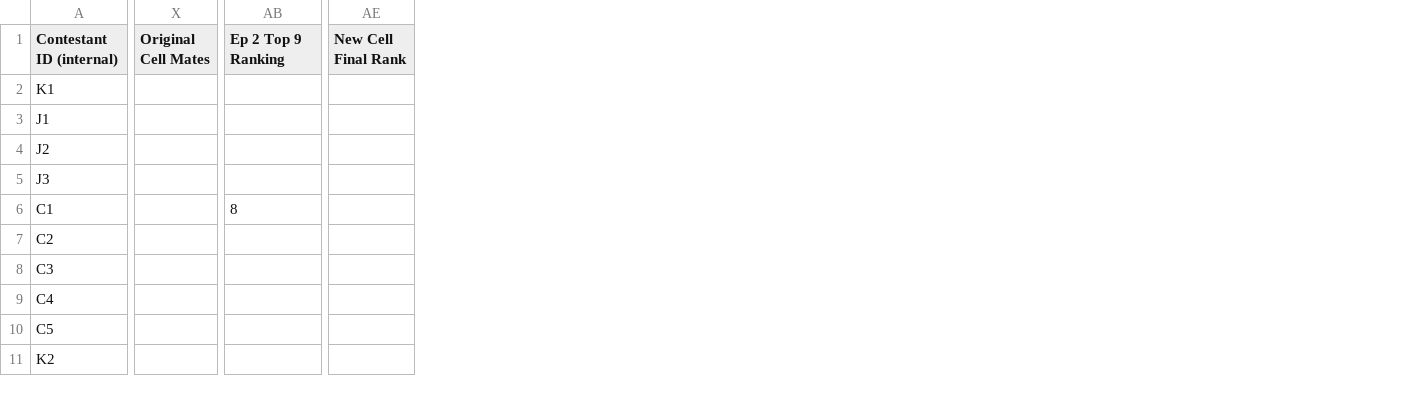
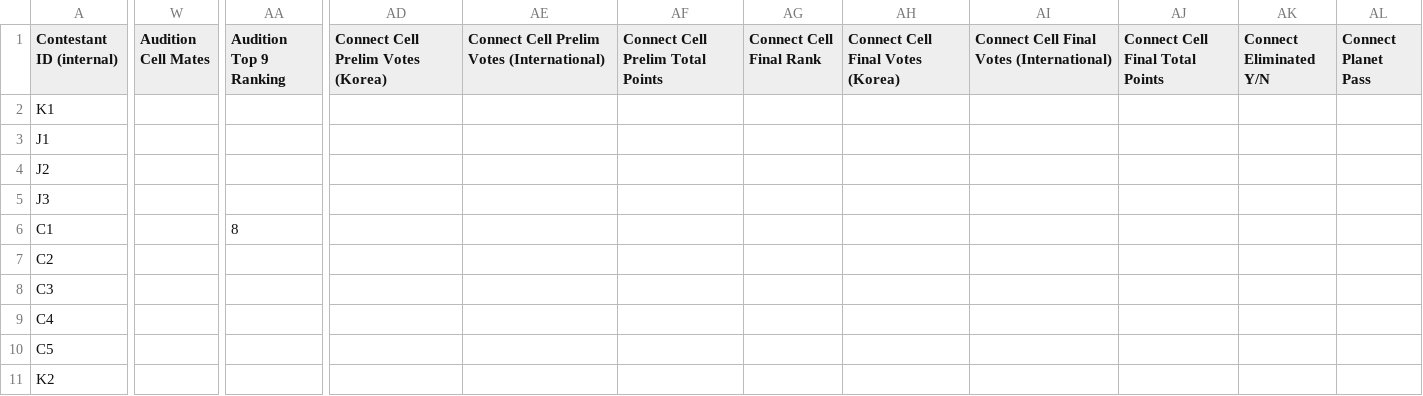
Before and after one commit to muffin-bit/gp999, a CSV file: data.csv, drawn as a sheet; only a part is shown, gaps mark what is left out; removed rows and columns are numbered as before the commit, all else as after; the diff covers the shown part only; the diff names each change by its address in the sheet, - before the commit and + after, or states it on an @@ line.

Commit message:
Adding ranking dummy data

```diff
--- a/data.csv
+++ b/data.csv
-column X (Original Cell Mates), empty
+column W (Audition Cell Mates), empty
-column AE (New Cell Final Rank), empty
+column AD, row 1: Connect Cell Prelim Votes (Korea)
+column AE, row 1: Connect Cell Prelim Votes (International)
+column AF (Connect Cell Prelim Total Points), empty
+column AG (Connect Cell Final Rank), empty
+column AH (Connect Cell Final Votes (Korea)), empty
+column AI, row 1: Connect Cell Final Votes (International)
+column AJ (Connect Cell Final Total Points), empty
+column AK (Connect Eliminated Y/N), empty
+column AL (Connect Planet Pass), empty
-AA1: Ep 2 Top 9 Ranking
+AA1: Audition Top 9 Ranking
```
Also changed, not shown: 1 removed column and 2 edited cells elsewhere in this file.
